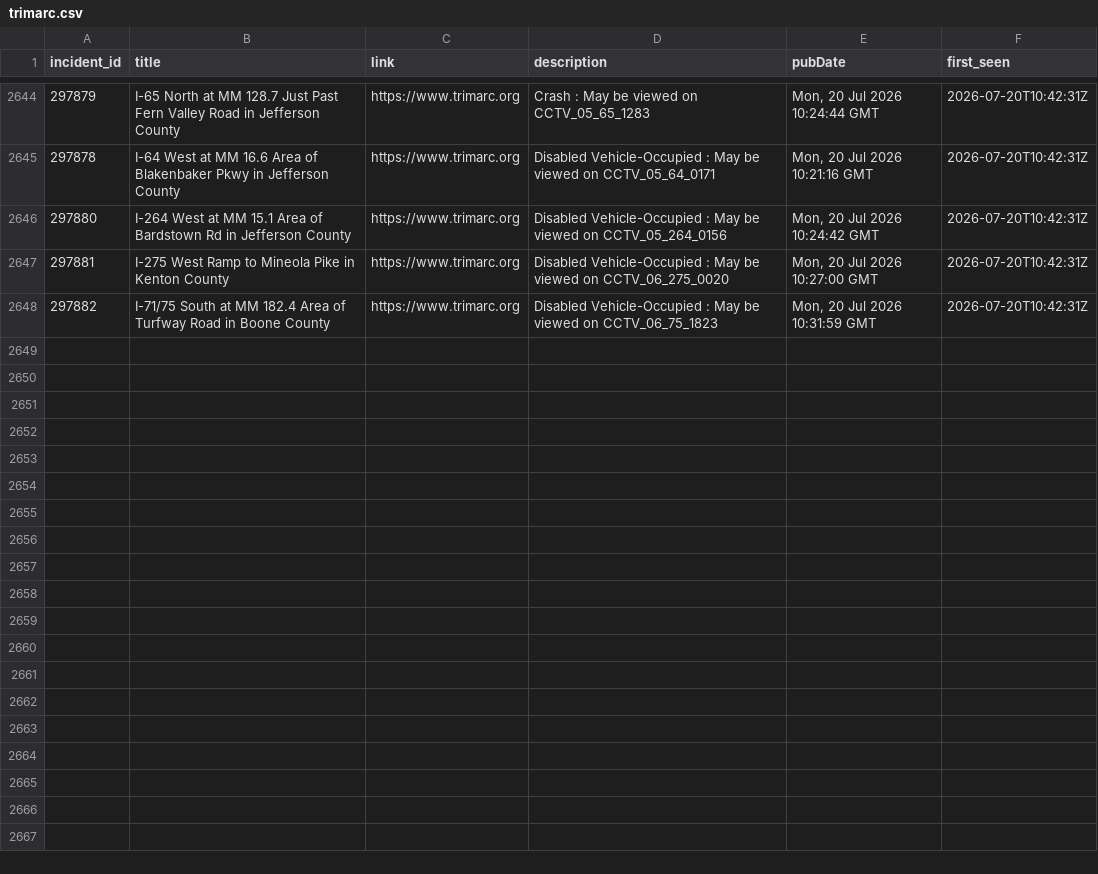
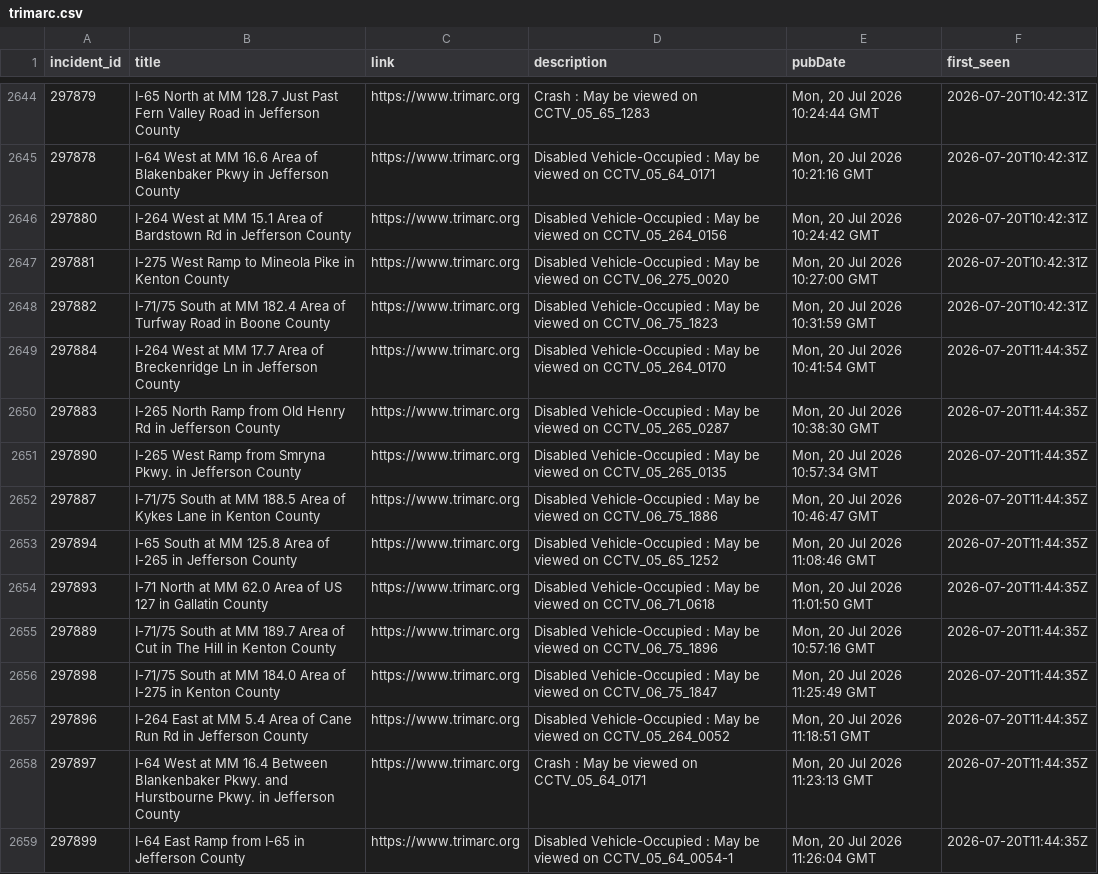
Before and after one commit to markschaver/TRIMARC, a CSV file: data/trimarc.csv, drawn as a sheet; only a part is shown, gaps mark what is left out.

```diff
--- a/data/trimarc.csv
+++ b/data/trimarc.csv
@@ -2648 +2648,12 @@ incident_id,title,link,description,pubDate,first_seen
 297882,I-71/75 South at MM 182.4 Area of Turfway Road in Boone County,https://www.trimarc.org,Disabled Vehicle-Occupied : May be viewed on CCTV_06_75_1823,"Mon, 20 Jul 2026 10:31:59 GMT",2026-07-20T10:42:31Z
+297884,I-264 West at MM 17.7 Area of Breckenridge Ln in Jefferson County,https://www.trimarc.org,Disabled Vehicle-Occupied : May be viewed on CCTV_05_264_0170,"Mon, 20 Jul 2026 10:41:54 GMT",2026-07-20T11:44:35Z
+297883,I-265 North Ramp from Old Henry Rd in Jefferson County,https://www.trimarc.org,Disabled Vehicle-Occupied : May be viewed on CCTV_05_265_0287,"Mon, 20 Jul 2026 10:38:30 GMT",2026-07-20T11:44:35Z
+297890,I-265 West Ramp from Smryna Pkwy. in Jefferson County,https://www.trimarc.org,Disabled Vehicle-Occupied : May be viewed on CCTV_05_265_0135,"Mon, 20 Jul 2026 10:57:34 GMT",2026-07-20T11:44:35Z
+297887,I-71/75 South at MM 188.5 Area of Kykes Lane in Kenton County,https://www.trimarc.org,Disabled Vehicle-Occupied : May be viewed on CCTV_06_75_1886,"Mon, 20 Jul 2026 10:46:47 GMT",2026-07-20T11:44:35Z
+297894,I-65 South at MM 125.8 Area of I-265 in Jefferson County,https://www.trimarc.org,Disabled Vehicle-Occupied : May be viewed on CCTV_05_65_1252,"Mon, 20 Jul 2026 11:08:46 GMT",2026-07-20T11:44:35Z
+297893,I-71 North at MM 62.0 Area of US 127 in Gallatin County,https://www.trimarc.org,Disabled Vehicle-Occupied : May be viewed on CCTV_06_71_0618,"Mon, 20 Jul 2026 11:01:50 GMT",2026-07-20T11:44:35Z
+297889,I-71/75 South at MM 189.7 Area of Cut in The Hill in Kenton County,https://www.trimarc.org,Disabled Vehicle-Occupied : May be viewed on CCTV_06_75_1896,"Mon, 20 Jul 2026 10:57:16 GMT",2026-07-20T11:44:35Z
+297898,I-71/75 South at MM 184.0 Area of I-275 in Kenton County,https://www.trimarc.org,Disabled Vehicle-Occupied : May be viewed on CCTV_06_75_1847,"Mon, 20 Jul 2026 11:25:49 GMT",2026-07-20T11:44:35Z
+297896,I-264 East at MM 5.4 Area of Cane Run Rd in Jefferson County,https://www.trimarc.org,Disabled Vehicle-Occupied : May be viewed on CCTV_05_264_0052,"Mon, 20 Jul 2026 11:18:51 GMT",2026-07-20T11:44:35Z
+297897,I-64 West at MM 16.4 Between Blankenbaker Pkwy. and Hurstbourne Pkwy. in Jefferson County,https://www.trimarc.org,Crash : May be viewed on CCTV_05_64_0171,"Mon, 20 Jul 2026 11:23:13 GMT",2026-07-20T11:44:35Z
+297899,I-64 East Ramp from I-65 in Jefferson County,https://www.trimarc.org,Disabled Vehicle-Occupied : May be viewed on CCTV_05_64_0054-1,"Mon, 20 Jul 2026 11:26:04 GMT",2026-07-20T11:44:35Z
```
Also changed, not shown: 2 other files.
